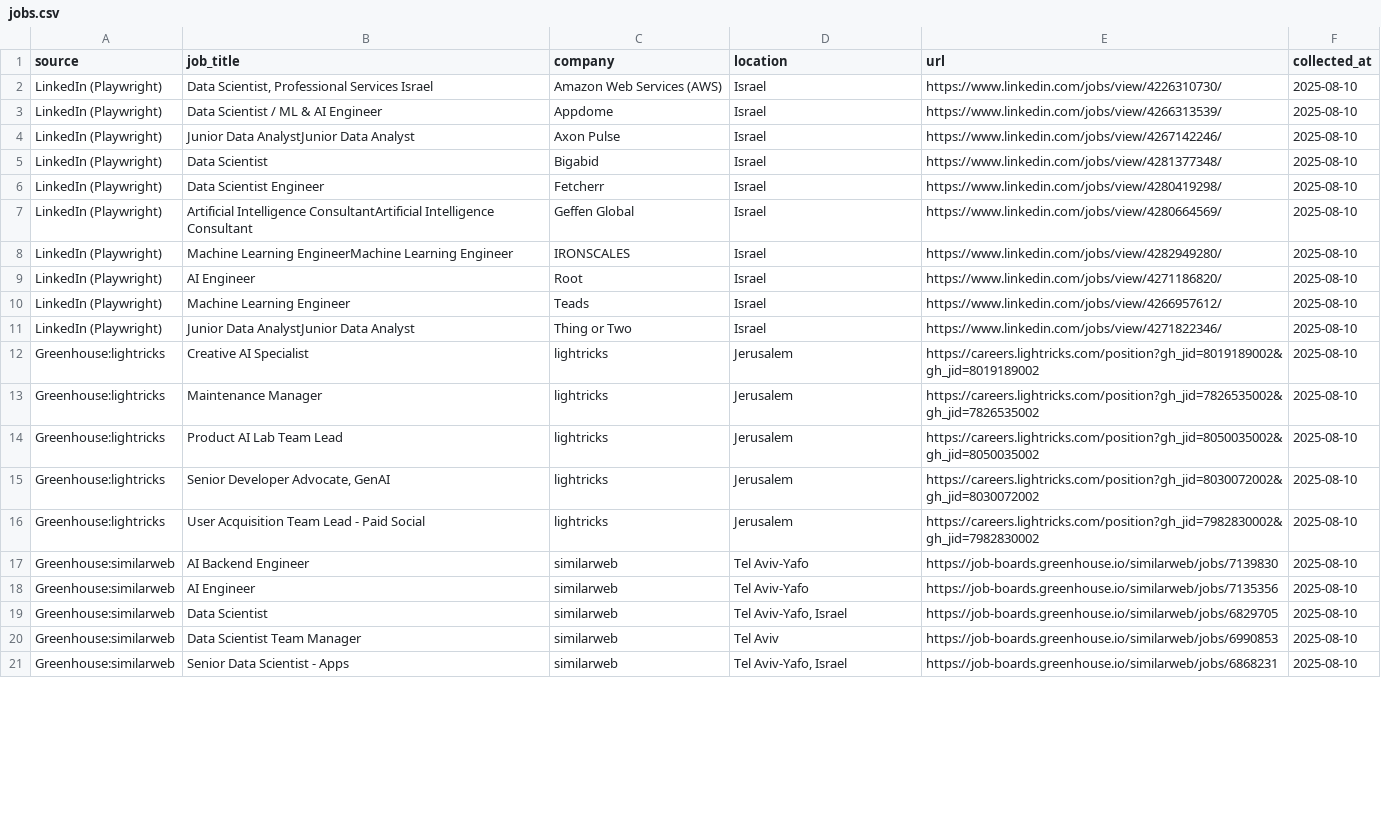
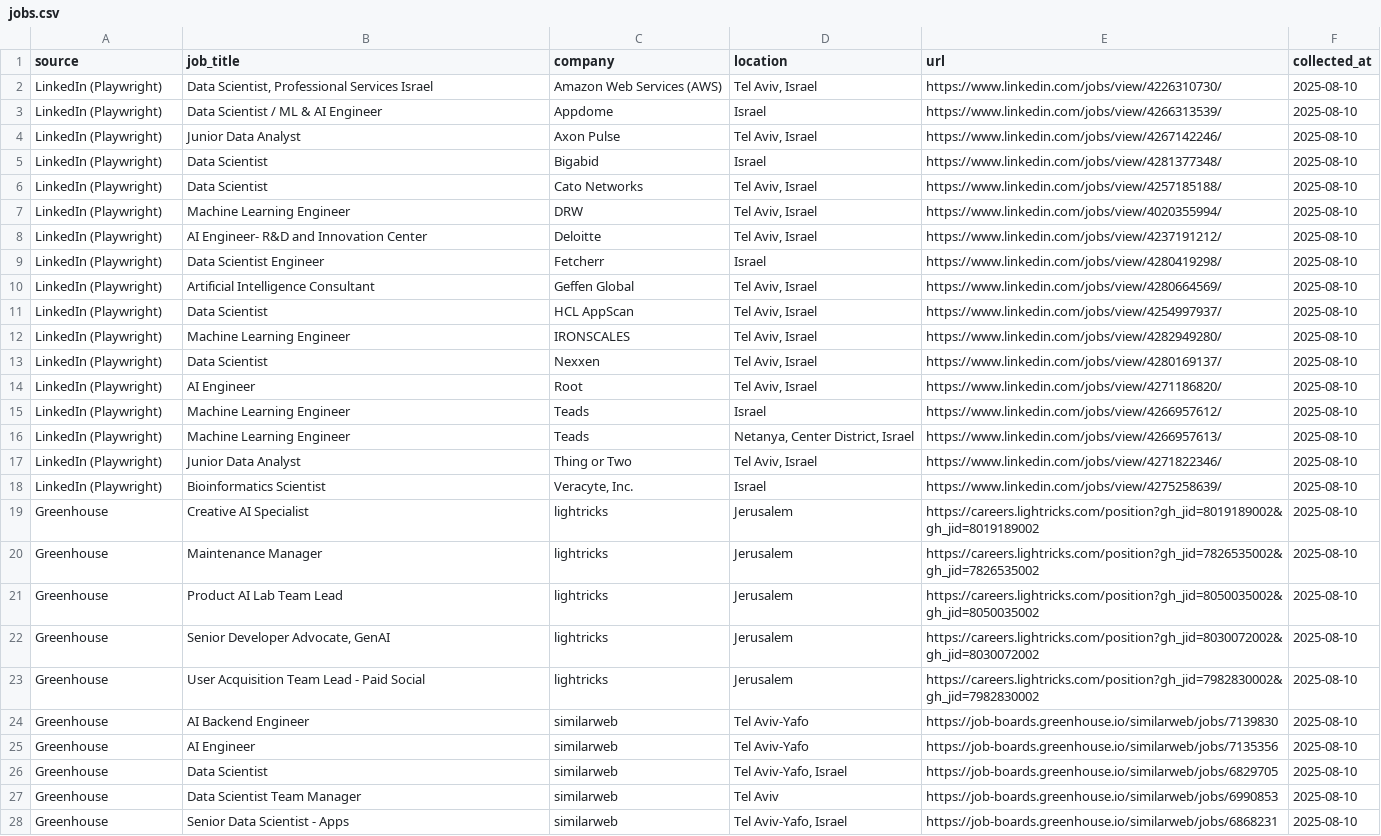
Before and after one commit to gavrielhan/job-scraper-ds, a CSV file: data/jobs.csv, drawn as a sheet; only a part is shown; addresses are those after the commit; the diff covers the shown part only; the diff names each change by its address in the sheet, - before the commit and + after, or states it on an @@ line.

Commit message:
feat(dashboard): add location % bar and titles pie\nfix(linkedin): company + location extraction via guest endpoint + JSON\nchore: normalize source names; prefer non-empty company on dedupe

```diff
--- a/data/jobs.csv
+++ b/data/jobs.csv
-D2 (location): Israel
+D2 (location): Tel Aviv, Israel
-B4 (job_title): Junior Data AnalystJunior Data Analyst
+B4 (job_title): Junior Data Analyst
-D4 (location): Israel
+D4 (location): Tel Aviv, Israel
+row 6: LinkedIn (Playwright) | Data Scientist | Cato Networks | Tel Aviv, Israel | https://www.linkedin.com/jobs/view/4257185188/ | 2025-08-10
+row 7: LinkedIn (Playwright) | Machine Learning Engineer | DRW | Tel Aviv, Israel | https://www.linkedin.com/jobs/view/4020355994/ | 2025-08-10
+row 8: LinkedIn (Playwright) | AI Engineer- R&D and Innovation Center | Deloitte | Tel Aviv, Israel | https://www.linkedin.com/jobs/view/4237191212/ | 2025-08-10
-B10 (job_title): Artificial Intelligence ConsultantArtificial Intelligence Consultant
+B10 (job_title): Artificial Intelligence Consultant
-D10 (location): Israel
+D10 (location): Tel Aviv, Israel
+row 11: LinkedIn (Playwright) | Data Scientist | HCL AppScan | Tel Aviv, Israel | https://www.linkedin.com/jobs/view/4254997937/ | 2025-08-10
-B12 (job_title): Machine Learning EngineerMachine Learning Engineer
+B12 (job_title): Machine Learning Engineer
-D12 (location): Israel
+D12 (location): Tel Aviv, Israel
+row 13: LinkedIn (Playwright) | Data Scientist | Nexxen | Tel Aviv, Israel | https://www.linkedin.com/jobs/view/4280169137/ | 2025-08-10
-D14 (location): Israel
+D14 (location): Tel Aviv, Israel
+row 16: LinkedIn (Playwright) | Machine Learning Engineer | Teads | Netanya, Center District, Israel | https://www.linkedin.com/jobs/view/4266957613/ | 2025-08-10
-B17 (job_title): Junior Data AnalystJunior Data Analyst
+B17 (job_title): Junior Data Analyst
-D17 (location): Israel
+D17 (location): Tel Aviv, Israel
+row 18: LinkedIn (Playwright) | Bioinformatics Scientist | Veracyte, Inc. | Israel | https://www.linkedin.com/jobs/view/4275258639/ | 2025-08-10
-A19:A23 (source): Greenhouse:lightricks
+A19:A23 (source): Greenhouse
-A24:A28 (source): Greenhouse:similarweb
+A24:A28 (source): Greenhouse
```
Also changed, not shown: 4 edited cells elsewhere in this file, 4 other files.
